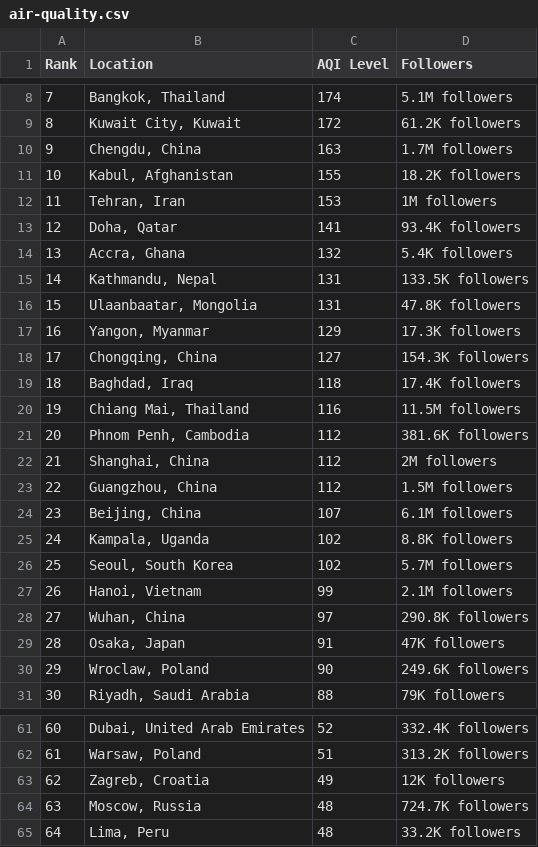
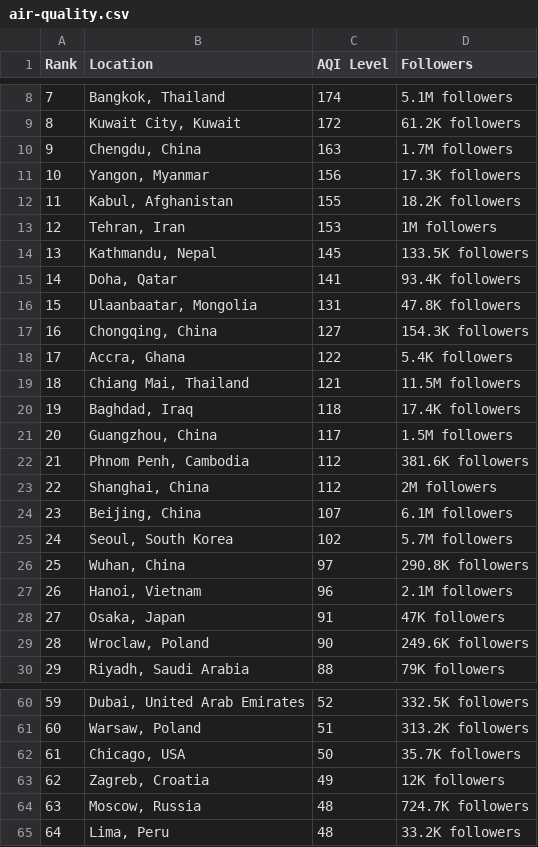
Before and after one commit to dipunew/Most-Polluted-Cities-in-The-World, a CSV file: air-quality.csv, drawn as a sheet; only a part is shown, gaps mark what is left out; removed rows and columns are numbered as before the commit, all else as after; the diff covers the shown part only; the diff names each change by its address in the sheet, - before the commit and + after, or states it on an @@ line.

```diff
--- a/air-quality.csv
+++ b/air-quality.csv
+row 11: 10 | Yangon, Myanmar | 156 | 17.3K followers
@@ column A (Rank) renumbered between rows 12 and 101 @@
+row 14: 13 | Kathmandu, Nepal | 145 | 133.5K followers
-row 14: 13 | Accra, Ghana | 132 | 5.4K followers
-row 15: 14 | Kathmandu, Nepal | 131 | 133.5K followers
-row 17: 16 | Yangon, Myanmar | 129 | 17.3K followers
+row 18: 17 | Accra, Ghana | 122 | 5.4K followers
+row 19: 18 | Chiang Mai, Thailand | 121 | 11.5M followers
-row 20: 19 | Chiang Mai, Thailand | 116 | 11.5M followers
+row 21: 20 | Guangzhou, China | 117 | 1.5M followers
-row 23: 22 | Guangzhou, China | 112 | 1.5M followers
-row 25: 24 | Kampala, Uganda | 102 | 8.8K followers
-row 27: 26 | Hanoi, Vietnam | 99 | 2.1M followers
+row 27: 26 | Hanoi, Vietnam | 96 | 2.1M followers
-D60 (Followers): 332.4K followers
+D60 (Followers): 332.5K followers
+row 62: 61 | Chicago, USA | 50 | 35.7K followers
```
Also changed, not shown: 12 added rows, 12 removed rows and 12 edited cells elsewhere in this file.
